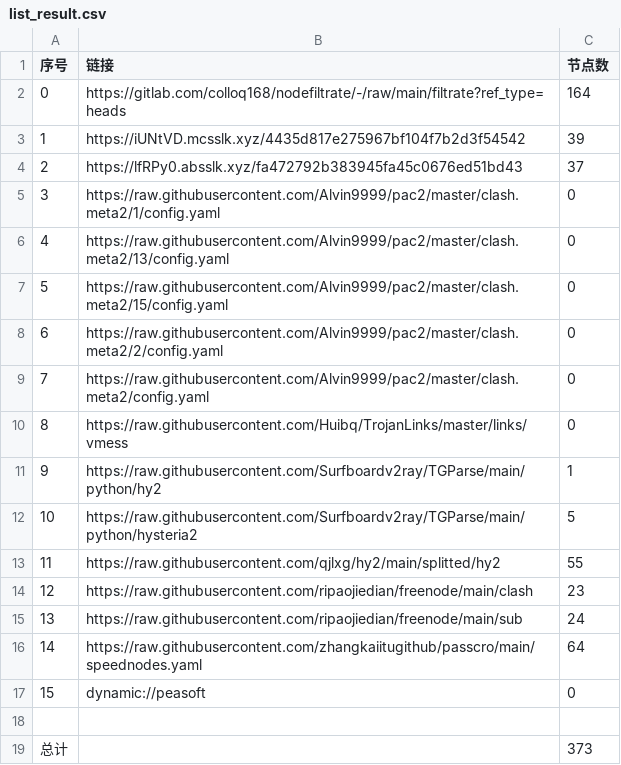
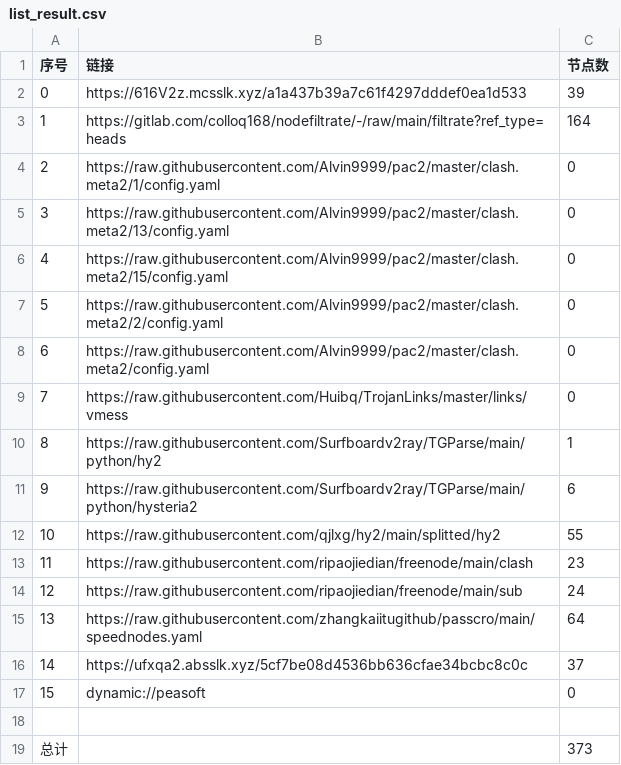
Before and after one commit to aee1996a/NoMoreWalls, a CSV file: list_result.csv, drawn as a sheet; removed rows and columns are numbered as before the commit, all else as after; the diff names each change by its address in the sheet, - before the commit and + after, or states it on an @@ line.

```diff
--- a/list_result.csv
+++ b/list_result.csv
+row 2: 0 | https://616V2z.mcsslk.xyz/a1a437b39a7c61f4297dddef0ea1d533 | 39
@@ column A (序号) renumbered between rows 3 and 15 @@
-row 3: 1 | https://iUNtVD.mcsslk.xyz/4435d817e275967bf104f7b2d3f54542 | 39
-row 4: 2 | https://lfRPy0.absslk.xyz/fa472792b383945fa45c0676ed51bd43 | 37
-C11 (节点数): 5
+C11 (节点数): 6
+row 16: 14 | https://ufxqa2.absslk.xyz/5cf7be08d4536bb636cfae34bcbc8c0c | 37
```
Also changed, not shown: 32 other files.
